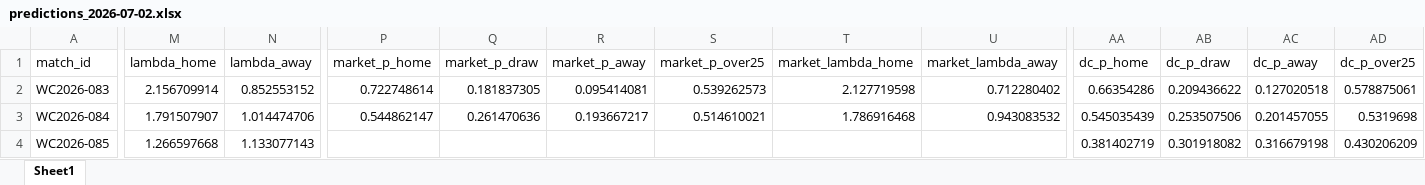
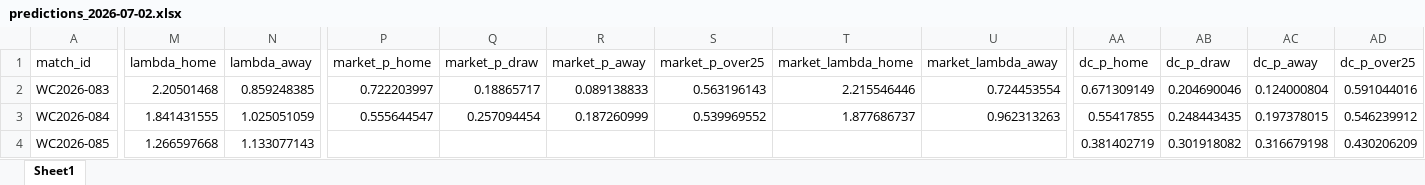
Before and after one commit to paul-pinto/FIFA-World-Cup-2026-Prediction-Pipeline, an Excel workbook: outputs/daily/predictions_2026-07-02.xlsx, sheet Sheet1, drawn as a sheet; only a part is shown, gaps mark what is left out; values as stored, in another font and other column widths than the file's, no borders; the diff covers the shown part only; the diff names each change by its address in the sheet, - before the commit and + after, or states it on an @@ line.

```diff
--- a/outputs/daily/predictions_2026-07-02.xlsx (sheet Sheet1)
+++ b/outputs/daily/predictions_2026-07-02.xlsx (sheet Sheet1)
-M2 (lambda_home): 2.156709914
+M2 (lambda_home): 2.20501468
-N2 (lambda_away): 0.852553152
+N2 (lambda_away): 0.859248385
-P2 (market_p_home): 0.722748614
+P2 (market_p_home): 0.722203997
-Q2 (market_p_draw): 0.181837305
+Q2 (market_p_draw): 0.18865717
-R2 (market_p_away): 0.095414081
+R2 (market_p_away): 0.089138833
-S2 (market_p_over25): 0.539262573
+S2 (market_p_over25): 0.563196143
-T2 (market_lambda_home): 2.127719598
+T2 (market_lambda_home): 2.215546446
-U2 (market_lambda_away): 0.712280402
+U2 (market_lambda_away): 0.724453554
-AA2 (dc_p_home): 0.66354286
+AA2 (dc_p_home): 0.671309149
-AB2 (dc_p_draw): 0.209436622
+AB2 (dc_p_draw): 0.204690046
-AC2 (dc_p_away): 0.127020518
+AC2 (dc_p_away): 0.124000804
-AD2 (dc_p_over25): 0.578875061
+AD2 (dc_p_over25): 0.591044016
-M3 (lambda_home): 1.791507907
+M3 (lambda_home): 1.841431555
-N3 (lambda_away): 1.014474706
+N3 (lambda_away): 1.025051059
-P3 (market_p_home): 0.544862147
+P3 (market_p_home): 0.555644547
-Q3 (market_p_draw): 0.261470636
+Q3 (market_p_draw): 0.257094454
-R3 (market_p_away): 0.193667217
+R3 (market_p_away): 0.187260999
-S3 (market_p_over25): 0.514610021
+S3 (market_p_over25): 0.539969552
-T3 (market_lambda_home): 1.786916468
+T3 (market_lambda_home): 1.877686737
-U3 (market_lambda_away): 0.943083532
+U3 (market_lambda_away): 0.962313263
-AA3 (dc_p_home): 0.545035439
+AA3 (dc_p_home): 0.55417855
-AB3 (dc_p_draw): 0.253507506
+AB3 (dc_p_draw): 0.248443435
-AC3 (dc_p_away): 0.201457055
+AC3 (dc_p_away): 0.197378015
-AD3 (dc_p_over25): 0.5319698
+AD3 (dc_p_over25): 0.546239912
```
Also changed, not shown: 73 edited cells elsewhere in this sheet, 5 other files.
